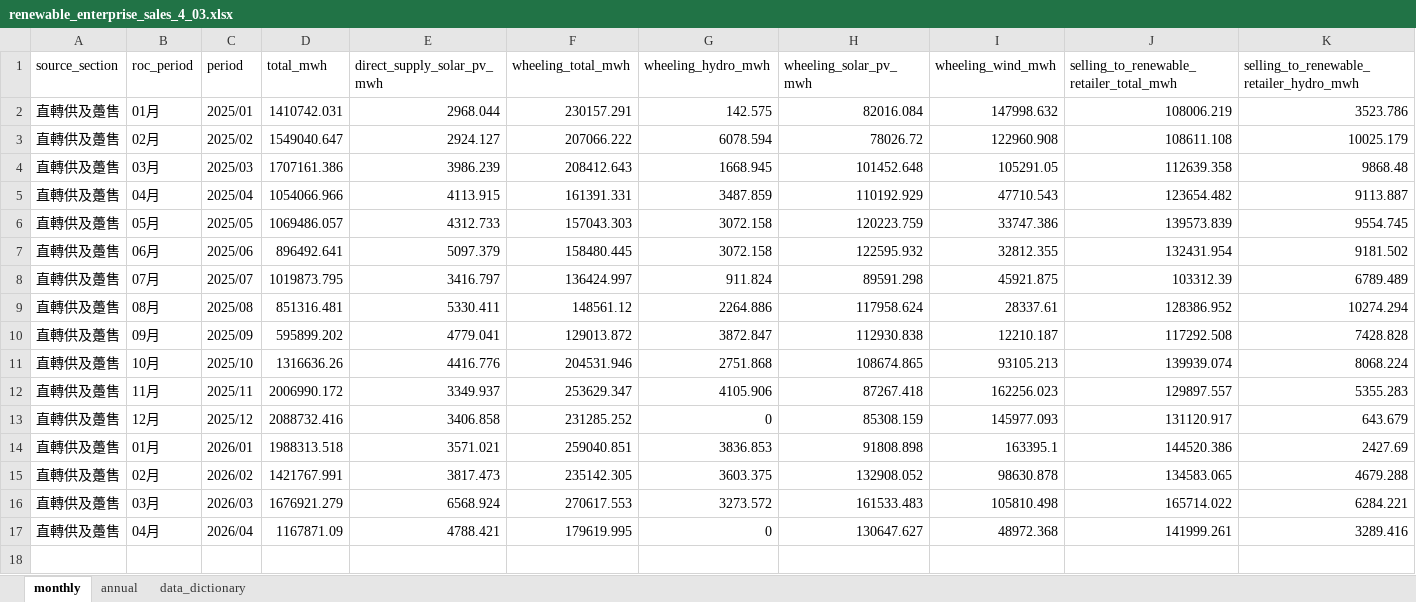
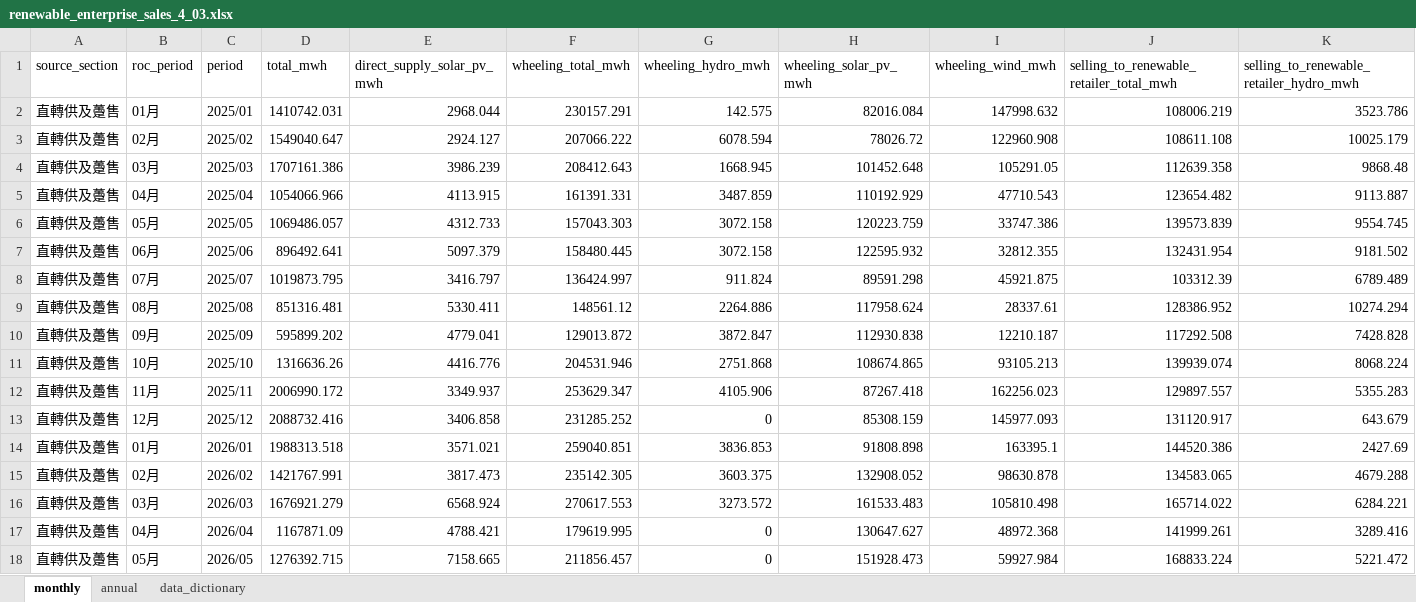
Before and after one commit to hsucheyi/energy-administration-scraper, an Excel workbook: output/zone_monthly_4_03/renewable_enterprise_sales_4_03.xlsx, sheet monthly, drawn as a sheet; only a part is shown; values as stored, in another font and other column widths than the file's, no borders; rows hold the shown columns only; the diff names each change by its address in the sheet, - before the commit and + after, or states it on an @@ line.

```diff
--- a/output/zone_monthly_4_03/renewable_enterprise_sales_4_03.xlsx (sheet monthly)
+++ b/output/zone_monthly_4_03/renewable_enterprise_sales_4_03.xlsx (sheet monthly)
+row 18: 直轉供及躉售 | 05月 | 2026/05 | 1276392.715 | 7158.665 | 211856.457 | 0 | 151928.473 | 59927.984 | 168833.224 | 5221.472
```
Also changed, not shown: output/zone_monthly_3_02/electricity_generation_3_02.xlsx, output/zone_monthly_3_03/installed_capacity_3_03.xlsx, 7 other files.
